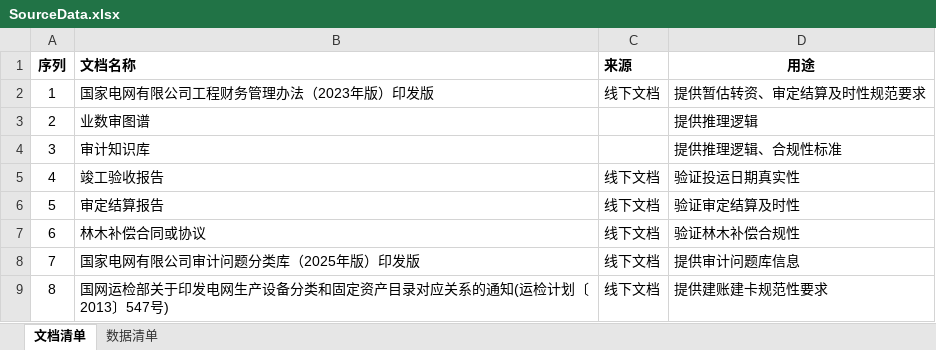
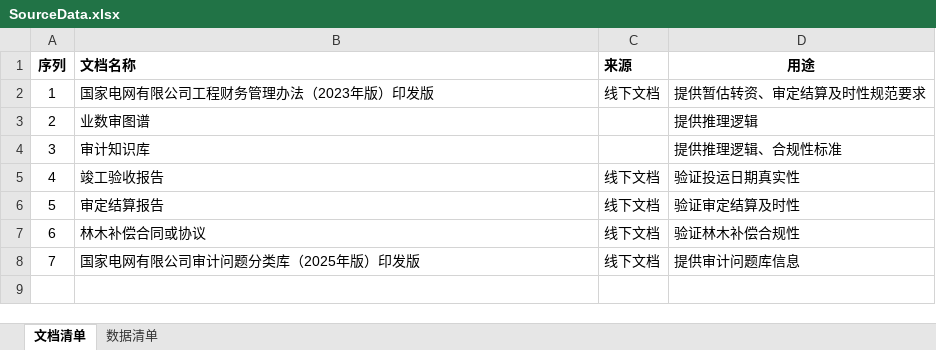
Before and after one commit to TianJ9/audit_project, an Excel workbook: Risk2SQL/data/SourceData.xlsx, sheet 文档清单, drawn as a sheet; values as stored, in another font and other column widths than the file's, no borders; the diff names each change by its address in the sheet, - before the commit and + after, or states it on an @@ line.

```diff
--- a/Risk2SQL/data/SourceData.xlsx (sheet 文档清单)
+++ b/Risk2SQL/data/SourceData.xlsx (sheet 文档清单)
-row 9: 8 | 国网运检部关于印发电网生产设备分类和固定资产目录对应关系的通知(运检计划〔2013〕547号) | 线下文档 | 提供建账建卡规范性要求
```
Also changed, not shown: sheet 数据清单, 5 other files.
